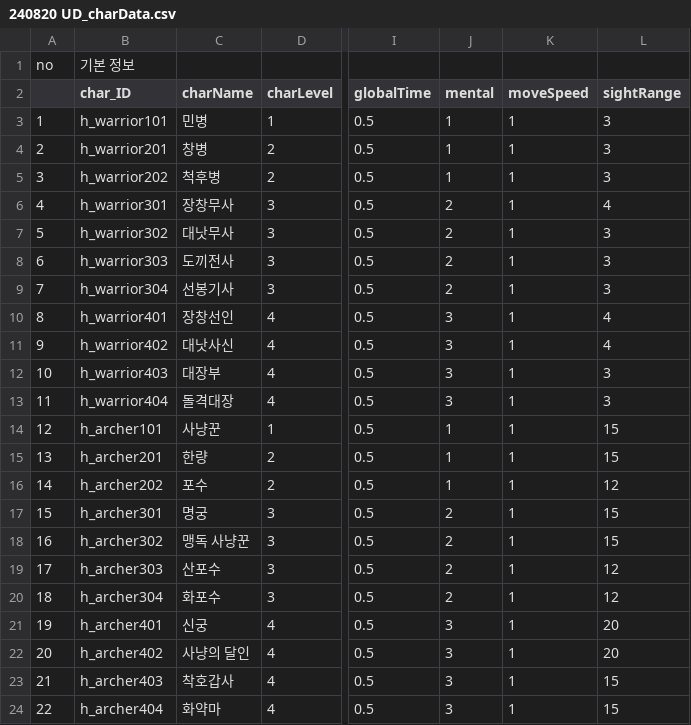
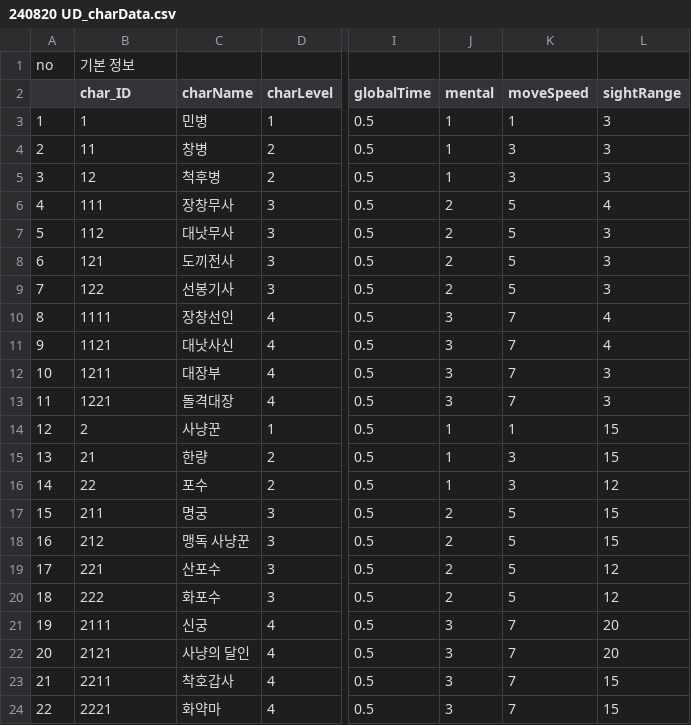
Before and after one commit to Team-Custos/Project_UndyingDefense, a CSV file: Assets/Project_UD/Resources/240820 UD_charData.csv, drawn as a sheet; only a part is shown, gaps mark what is left out; the diff names each change by its address in the sheet, - before the commit and + after, or states it on an @@ line.

```diff
--- a/Assets/Project_UD/Resources/240820 UD_charData.csv
+++ b/Assets/Project_UD/Resources/240820 UD_charData.csv
-B3 (char_ID): h_warrior101
+B3 (char_ID): 1
-B4 (char_ID): h_warrior201
+B4 (char_ID): 11
-K4:K5 (moveSpeed): 1
+K4:K5 (moveSpeed): 3
-B5 (char_ID): h_warrior202
+B5 (char_ID): 12
-B6 (char_ID): h_warrior301
+B6 (char_ID): 111
-K6:K9 (moveSpeed): 1
+K6:K9 (moveSpeed): 5
-B7 (char_ID): h_warrior302
+B7 (char_ID): 112
-B8 (char_ID): h_warrior303
+B8 (char_ID): 121
-B9 (char_ID): h_warrior304
+B9 (char_ID): 122
-B10 (char_ID): h_warrior401
+B10 (char_ID): 1111
-K10:K13 (moveSpeed): 1
+K10:K13 (moveSpeed): 7
-B11 (char_ID): h_warrior402
+B11 (char_ID): 1121
-B12 (char_ID): h_warrior403
+B12 (char_ID): 1211
-B13 (char_ID): h_warrior404
+B13 (char_ID): 1221
-B14 (char_ID): h_archer101
+B14 (char_ID): 2
-B15 (char_ID): h_archer201
+B15 (char_ID): 21
-K15:K16 (moveSpeed): 1
+K15:K16 (moveSpeed): 3
-B16 (char_ID): h_archer202
+B16 (char_ID): 22
-B17 (char_ID): h_archer301
+B17 (char_ID): 211
-K17:K20 (moveSpeed): 1
+K17:K20 (moveSpeed): 5
-B18 (char_ID): h_archer302
+B18 (char_ID): 212
-B19 (char_ID): h_archer303
+B19 (char_ID): 221
-B20 (char_ID): h_archer304
+B20 (char_ID): 222
-B21 (char_ID): h_archer401
+B21 (char_ID): 2111
-K21:K24 (moveSpeed): 1
+K21:K24 (moveSpeed): 7
-B22 (char_ID): h_archer402
+B22 (char_ID): 2121
-B23 (char_ID): h_archer403
+B23 (char_ID): 2211
-B24 (char_ID): h_archer404
+B24 (char_ID): 2221
```
Also changed, not shown: 13 other files.
